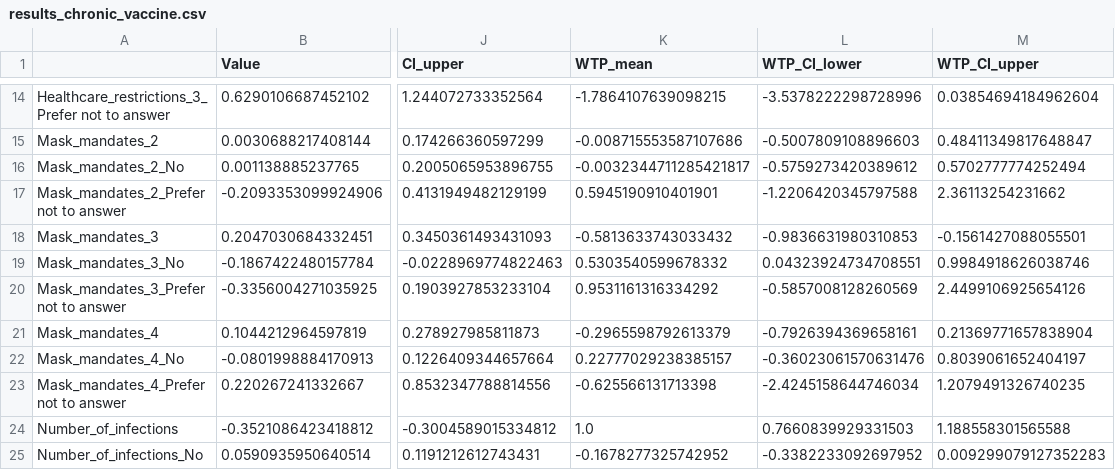
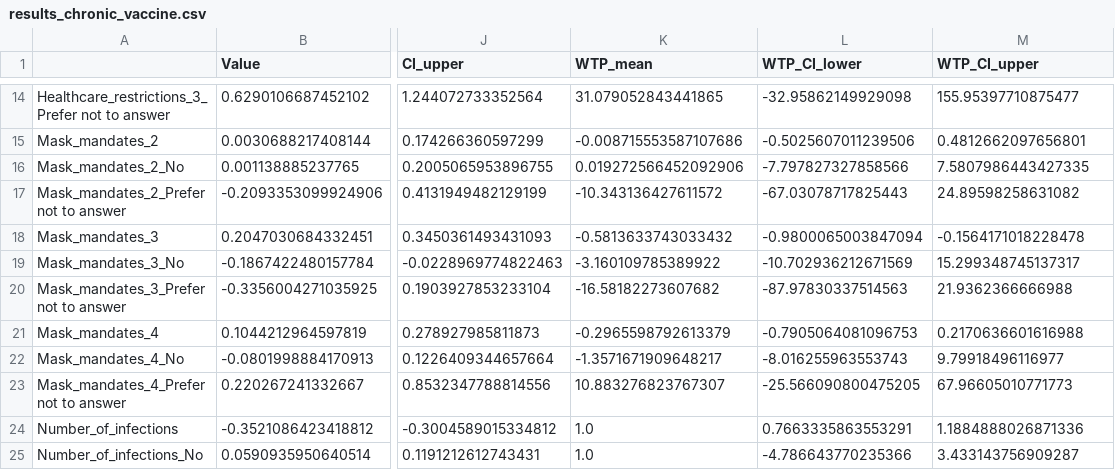
Before and after one commit to yaesoubilab/dces_for_npis, a CSV file: estimates/results_chronic_vaccine.csv, drawn as a sheet; only a part is shown, gaps mark what is left out; the diff covers the shown part only; the diff names each change by its address in the sheet, - before the commit and + after, or states it on an @@ line.

```diff
--- a/estimates/results_chronic_vaccine.csv
+++ b/estimates/results_chronic_vaccine.csv
-K14 (WTP_mean): -1.7864107639098215
+K14 (WTP_mean): 31.079052843441865
-L14 (WTP_CI_lower): -3.5378222298728996
+L14 (WTP_CI_lower): -32.95862149929098
-M14 (WTP_CI_upper): 0.03854694184962604
+M14 (WTP_CI_upper): 155.95397710875477
-L15 (WTP_CI_lower): -0.5007809108896603
+L15 (WTP_CI_lower): -0.5025607011239506
-M15 (WTP_CI_upper): 0.48411349817648847
+M15 (WTP_CI_upper): 0.4812662097656801
-K16 (WTP_mean): -0.0032344711285421817
+K16 (WTP_mean): 0.019272566452092906
-L16 (WTP_CI_lower): -0.5759273420389612
+L16 (WTP_CI_lower): -7.797827327858566
-M16 (WTP_CI_upper): 0.5702777774252494
+M16 (WTP_CI_upper): 7.5807986443427335
-K17 (WTP_mean): 0.5945190910401901
+K17 (WTP_mean): -10.343136427611572
-L17 (WTP_CI_lower): -1.2206420345797588
+L17 (WTP_CI_lower): -67.03078717825443
-M17 (WTP_CI_upper): 2.36113254231662
+M17 (WTP_CI_upper): 24.89598258631082
-L18 (WTP_CI_lower): -0.9836631980310853
+L18 (WTP_CI_lower): -0.9800065003847094
-M18 (WTP_CI_upper): -0.1561427088055501
+M18 (WTP_CI_upper): -0.1564171018228478
-K19 (WTP_mean): 0.5303540599678332
+K19 (WTP_mean): -3.160109785389922
-L19 (WTP_CI_lower): 0.04323924734708551
+L19 (WTP_CI_lower): -10.702936212671569
-M19 (WTP_CI_upper): 0.9984918626038746
+M19 (WTP_CI_upper): 15.299348745137317
-K20 (WTP_mean): 0.9531161316334292
+K20 (WTP_mean): -16.58182273607682
-L20 (WTP_CI_lower): -0.5857008128260569
+L20 (WTP_CI_lower): -87.97830337514563
-M20 (WTP_CI_upper): 2.4499106925654126
+M20 (WTP_CI_upper): 21.9362366666988
-L21 (WTP_CI_lower): -0.7926394369658161
+L21 (WTP_CI_lower): -0.7905064081096753
-M21 (WTP_CI_upper): 0.21369771657838904
+M21 (WTP_CI_upper): 0.2170636601616988
-K22 (WTP_mean): 0.22777029238385157
+K22 (WTP_mean): -1.3571671909648217
-L22 (WTP_CI_lower): -0.36023061570631476
+L22 (WTP_CI_lower): -8.016255963553743
-M22 (WTP_CI_upper): 0.8039061652404197
+M22 (WTP_CI_upper): 9.79918496116977
-K23 (WTP_mean): -0.625566131713398
+K23 (WTP_mean): 10.883276823767307
-L23 (WTP_CI_lower): -2.4245158644746034
+L23 (WTP_CI_lower): -25.566090800475205
-M23 (WTP_CI_upper): 1.2079491326740235
+M23 (WTP_CI_upper): 67.96605010771773
-L24 (WTP_CI_lower): 0.7660839929331503
+L24 (WTP_CI_lower): 0.7663335863553291
-M24 (WTP_CI_upper): 1.188558301565588
+M24 (WTP_CI_upper): 1.1884888026871336
-K25 (WTP_mean): -0.1678277325742952
+K25 (WTP_mean): 1.0
-L25 (WTP_CI_lower): -0.3382233092697952
+L25 (WTP_CI_lower): -4.786643770235366
-M25 (WTP_CI_upper): 0.009299079127352283
+M25 (WTP_CI_upper): 3.433143756909287
```
Also changed, not shown: 76 edited cells elsewhere in this file, estimates/results_drop_first_level_no_vaccine_WTP.csv, estimates/results_gender_no_vaccine.csv, 33 other files.
